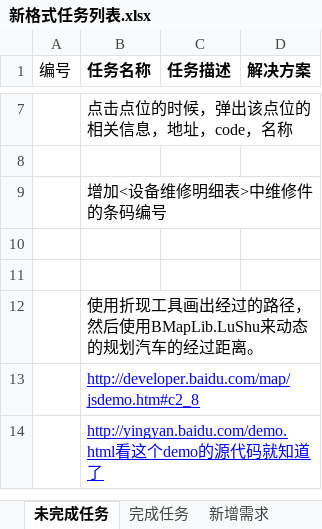
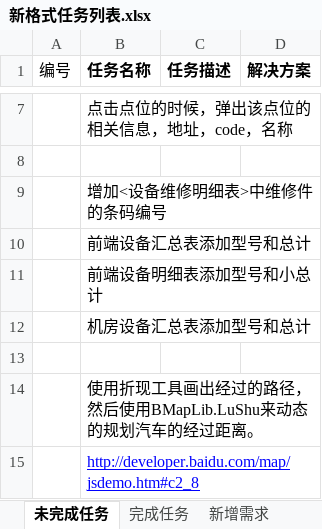
Before and after one commit to mawujun1234/leon1.0, an Excel workbook: ems/document/新格式任务列表.xlsx, sheet 未完成任务, drawn as a sheet; only a part is shown, gaps mark what is left out; the shorter side is filled out with more unchanged rows; values as stored, in another font and other column widths than the file's, no borders; the diff names each change by its address in the sheet, - before the commit and + after, or states it on an @@ line.

```diff
--- a/ems/document/新格式任务列表.xlsx (sheet 未完成任务)
+++ b/ems/document/新格式任务列表.xlsx (sheet 未完成任务)
-B10 (任务名称): (empty)
+B10 (任务名称): 前端设备汇总表添加型号和总计
+row 11:  | 前端设备明细表添加型号和小总计
+row 12:  | 机房设备汇总表添加型号和总计
```
Also changed, not shown: 52 other files.
